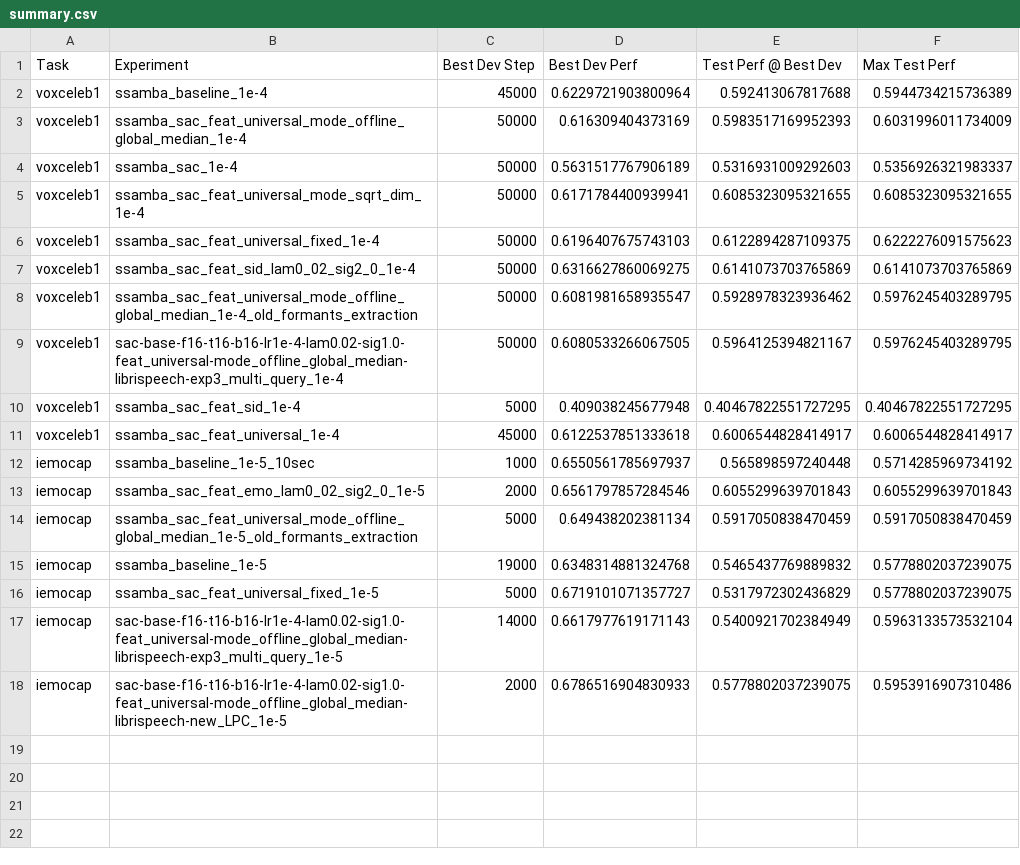
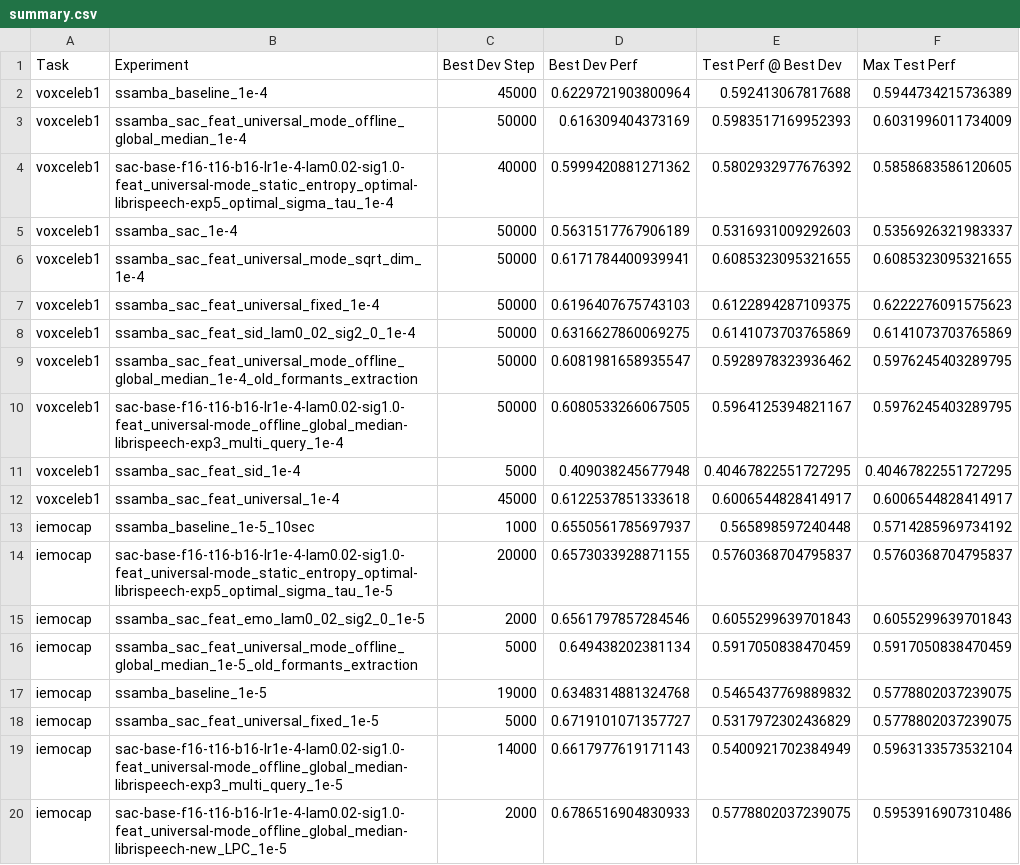
Before and after one commit to yotams2/sac-ssamba, a CSV file: src/metrics/downstream_perf/summary.csv, drawn as a sheet; the diff names each change by its address in the sheet, - before the commit and + after, or states it on an @@ line.

Commit message:
add exp5 - analyze optimal sigma and tau. also add exp 6 - grad accumulation and checkpointing to enable running with a batch size of 64

```diff
--- a/src/metrics/downstream_perf/summary.csv
+++ b/src/metrics/downstream_perf/summary.csv
+row 4: voxceleb1 | sac-base-f16-t16-b16-lr1e-4-lam0.02-sig1.0-feat_universal-mode_static_entropy_optimal-librispeech-exp5_optimal_sigma_tau_1e-4 | 40000 | 0.5999420881271362 | 0.5802932977676392 | 0.5858683586120605
+row 14: iemocap | sac-base-f16-t16-b16-lr1e-4-lam0.02-sig1.0-feat_universal-mode_static_entropy_optimal-librispeech-exp5_optimal_sigma_tau_1e-5 | 20000 | 0.6573033928871155 | 0.5760368704795837 | 0.5760368704795837
```
Also changed, not shown: 34 other files.
